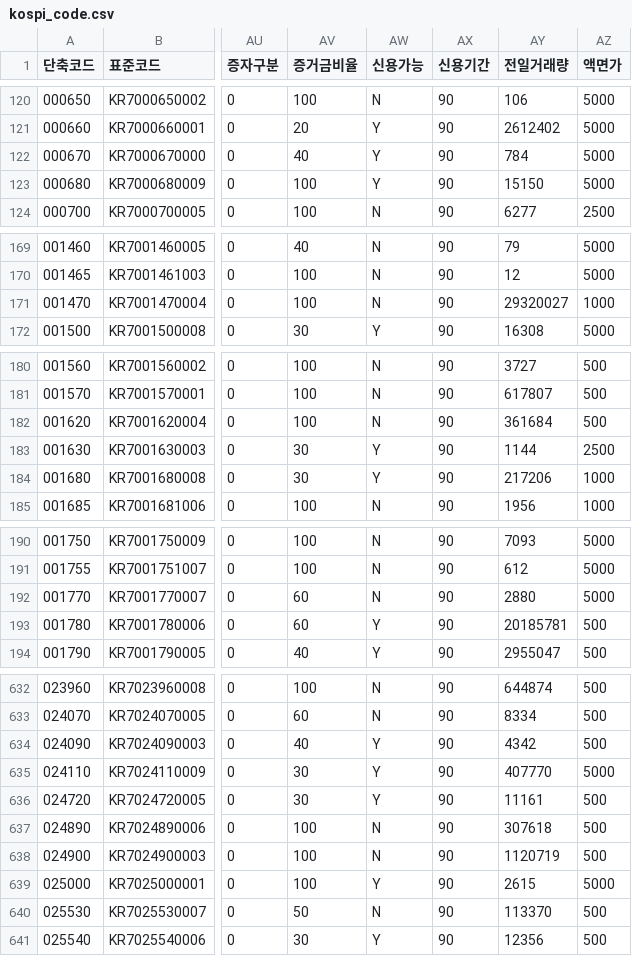
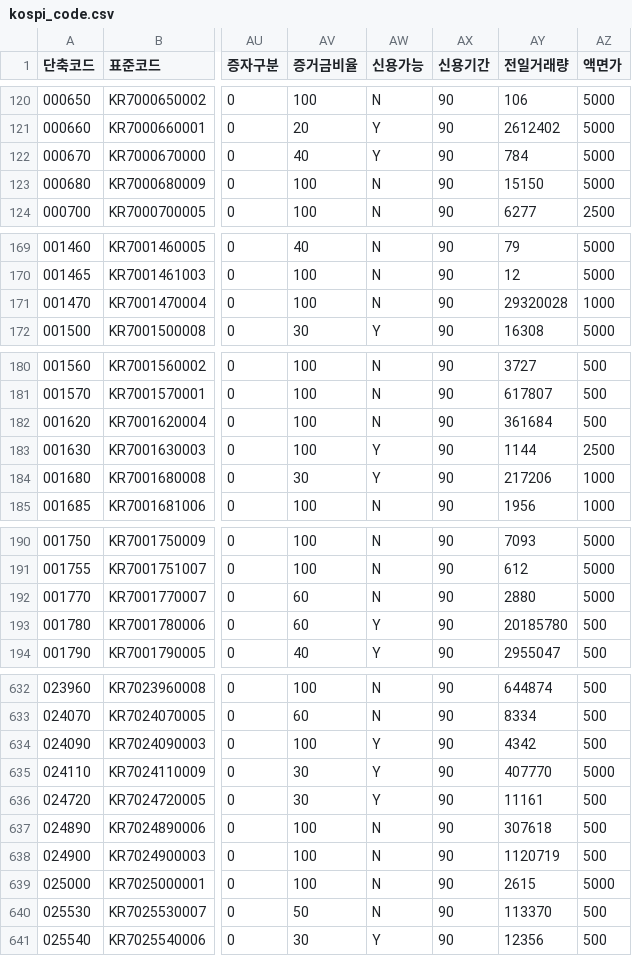
Before and after one commit to paca94/stock-info, a CSV file: info/kospi_code.csv, drawn as a sheet; only a part is shown, gaps mark what is left out; the diff covers the shown part only; the diff names each change by its address in the sheet, - before the commit and + after, or states it on an @@ line.

```diff
--- a/info/kospi_code.csv
+++ b/info/kospi_code.csv
-AW123 (신용가능): Y
+AW123 (신용가능): N
-AY171 (전일거래량): 29320027
+AY171 (전일거래량): 29320028
-AV183 (증거금비율): 30
+AV183 (증거금비율): 100
-AY193 (전일거래량): 20185781
+AY193 (전일거래량): 20185780
-AV634 (증거금비율): 40
+AV634 (증거금비율): 100
-AW639 (신용가능): Y
+AW639 (신용가능): N
```
Also changed, not shown: 42 edited cells elsewhere in this file.
